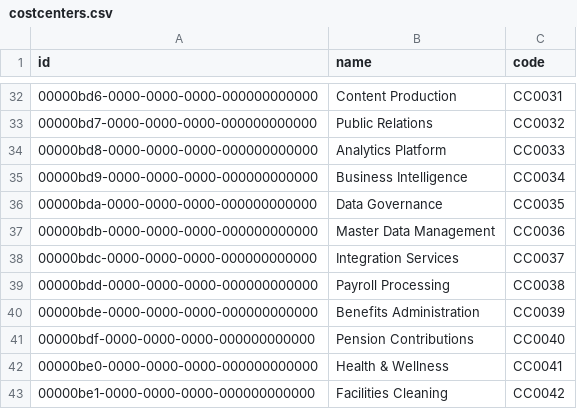
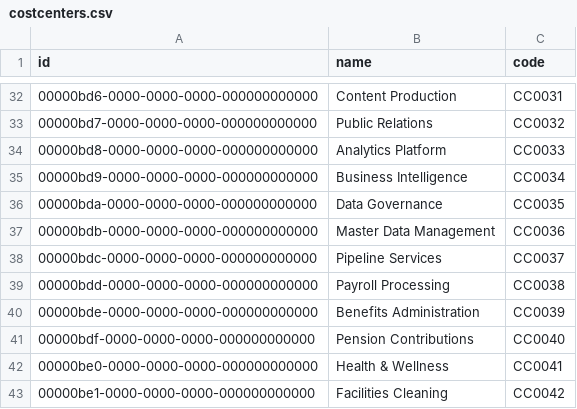
Before and after one commit to primodel/get-started, a CSV file: compose/demo-data/costcenters.csv, drawn as a sheet; only a part is shown, gaps mark what is left out.

Commit message:
fix: resync demo-data fixtures with the generator (#15)
## Summary
- `compose/demo-data/assignments.xml` had drifted to 106 rows (6 stale
rows with out-of-range salaries) against the app's demo-dataset
generator, which produces 100.
- Regenerated `assignments.xml` plus the sibling files that had drifted
the same way: `organisations.xml`, `persons.json`,
`persons_payroll.csv`, `costcenters.csv`.
- `persons_r2.json`, `persons_payroll_r2.csv`, and `invoices.json`
already matched the generator and are unchanged.

## Test plan
- [ ] Bring up the stack with `install.sh`/`install.ps1` and confirm the
demo seed completes without errors
- [ ] Spot-check the HR/Assignment pipeline run counts against the
README's walkthrough steps

```diff
--- a/compose/demo-data/costcenters.csv
+++ b/compose/demo-data/costcenters.csv
@@ -37,3 +37,3 @@ id,name,code
 00000bdb-0000-0000-0000-000000000000,Master Data Management,CC0036
-00000bdc-0000-0000-0000-000000000000,Integration Services,CC0037
+00000bdc-0000-0000-0000-000000000000,Pipeline Services,CC0037
 00000bdd-0000-0000-0000-000000000000,Payroll Processing,CC0038
```
Also changed, not shown: compose/demo-data/persons_payroll.csv, 2 other files.
